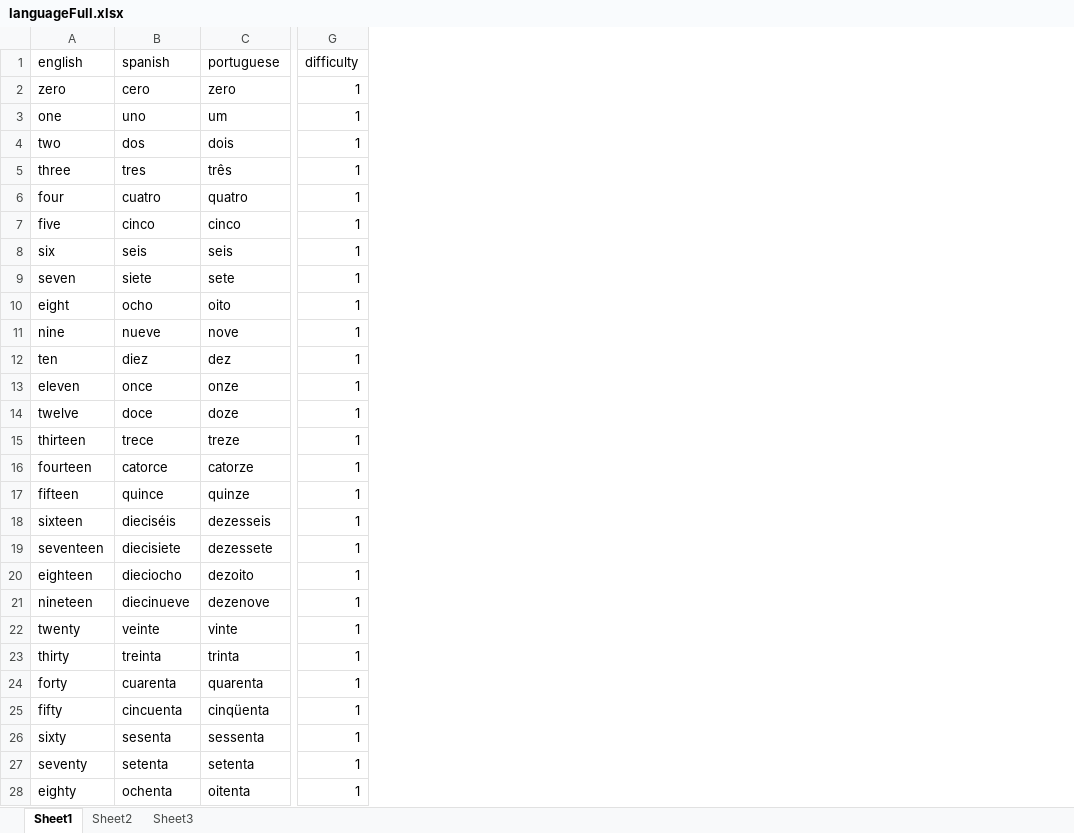
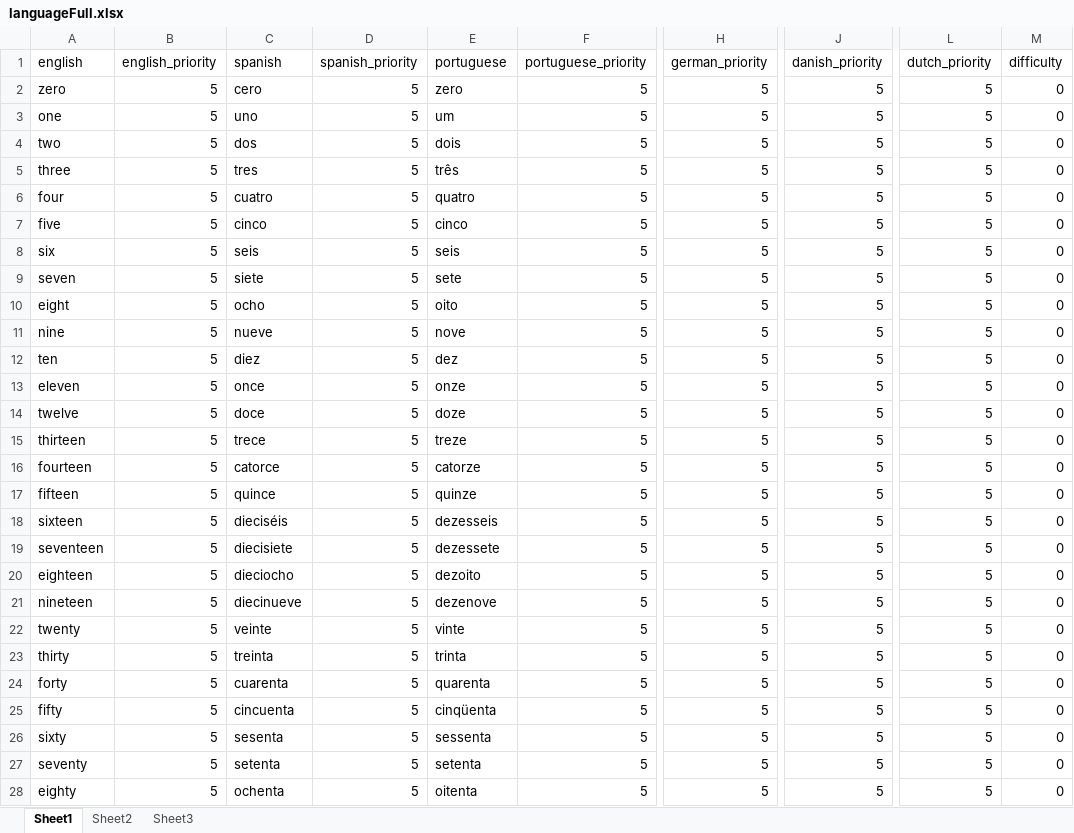
Before and after one commit to olso4051/Math-UnLock, an Excel workbook: languageFull.xlsx, sheet Sheet1, drawn as a sheet; only a part is shown, gaps mark what is left out; values as stored, in another font and other column widths than the file's, no borders; addresses are those after the commit; the diff covers the shown part only; the diff names each change by its address in the sheet, - before the commit and + after, or states it on an @@ line.

Commit message:
made math vocab and language weighted. need to add a function that sets weight as you answer questions

```diff
--- a/languageFull.xlsx (sheet Sheet1)
+++ b/languageFull.xlsx (sheet Sheet1)
+column B (english_priority), rows 2-28: all 5
+column D (spanish_priority), rows 2-28: all 5
+column F (portuguese_priority), rows 2-28: all 5
+column H (german_priority), rows 2-28: all 5
+column J (danish_priority), rows 2-28: all 5
+column L (dutch_priority), rows 2-28: all 5
-M2:M28 (difficulty): 1
+M2:M28 (difficulty): 0
```
Also changed, not shown: 991 edited cells elsewhere in this sheet, 13 other files.
